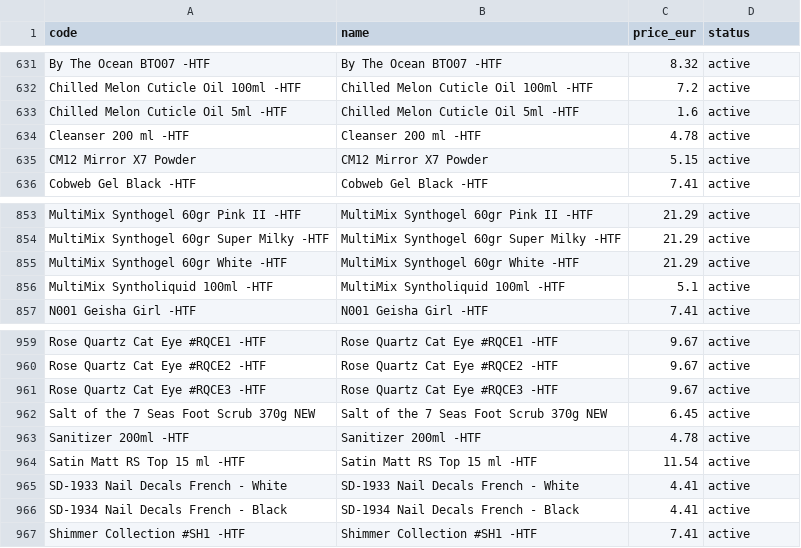
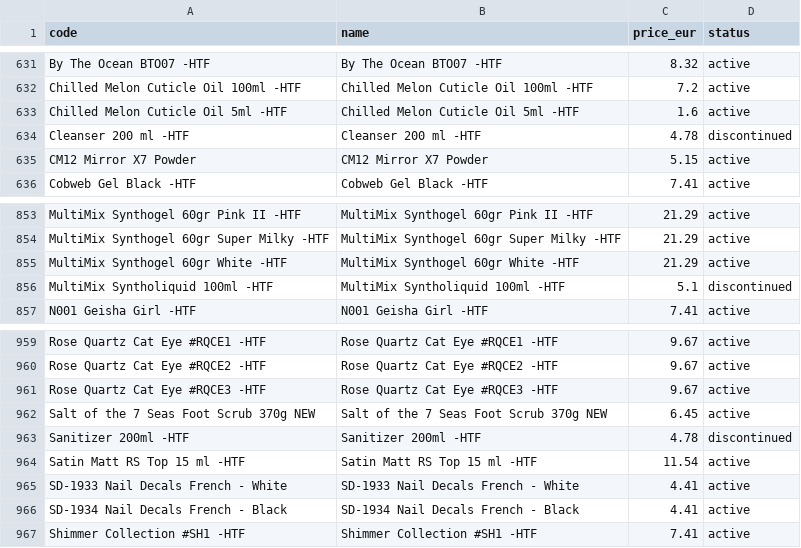
Before and after one commit to renelk0208/gelitup-site, a CSV file: public/gelitup-content/product-status.csv, drawn as a sheet; only a part is shown, gaps mark what is left out.

Commit message:
Mark discontinued prep products hidden

```diff
--- a/public/gelitup-content/product-status.csv
+++ b/public/gelitup-content/product-status.csv
@@ -633,3 +633,3 @@ Chilled Melon Cuticle Oil 100ml -HTF,Chilled Melon Cuticle Oil 100ml -HTF,7.2,ac
 Chilled Melon Cuticle Oil 5ml -HTF,Chilled Melon Cuticle Oil 5ml -HTF,1.6,active
-Cleanser 200 ml -HTF,Cleanser 200 ml -HTF,4.78,active
+Cleanser 200 ml -HTF,Cleanser 200 ml -HTF,4.78,discontinued
 CM12 Mirror X7 Powder,CM12 Mirror X7 Powder,5.15,active
@@ -855,3 +855,3 @@ MultiMix Synthogel 60gr Super Milky -HTF,MultiMix Synthogel 60gr Super Milky -HT
 MultiMix Synthogel 60gr White -HTF,MultiMix Synthogel 60gr White -HTF,21.29,active
-MultiMix Syntholiquid 100ml -HTF,MultiMix Syntholiquid 100ml -HTF,5.1,active
+MultiMix Syntholiquid 100ml -HTF,MultiMix Syntholiquid 100ml -HTF,5.1,discontinued
 N001 Geisha Girl -HTF,N001 Geisha Girl -HTF,7.41,active
@@ -962,3 +962,3 @@ Rose Quartz Cat Eye #RQCE3 -HTF,Rose Quartz Cat Eye #RQCE3 -HTF,9.67,active
 Salt of the 7 Seas Foot Scrub 370g NEW,Salt of the 7 Seas Foot Scrub 370g NEW,6.45,active
-Sanitizer 200ml -HTF,Sanitizer 200ml -HTF,4.78,active
+Sanitizer 200ml -HTF,Sanitizer 200ml -HTF,4.78,discontinued
 Satin Matt RS Top 15 ml -HTF,Satin Matt RS Top 15 ml -HTF,11.54,active
```
Also changed, not shown: 1 other file.
